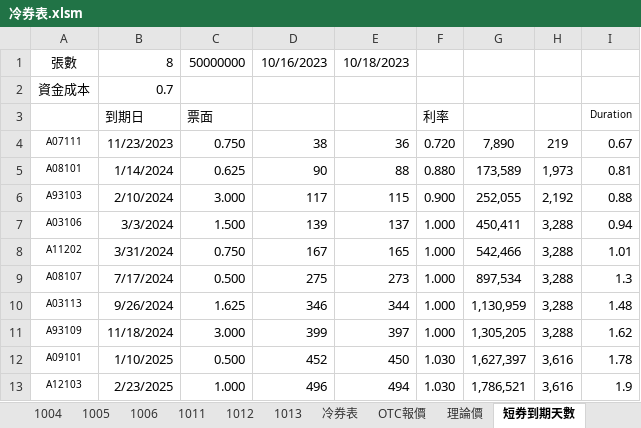
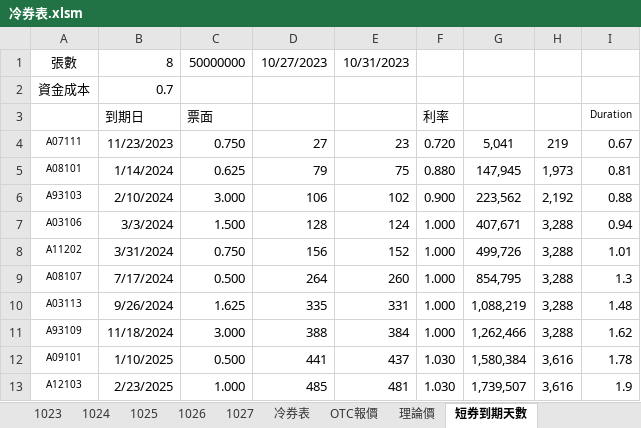
Before and after one commit to mark838308/Mark-Wang, an Excel workbook: 冷券表.xlsm, sheet 短券到期天數, drawn as a sheet; only a part is shown; values as stored, in another font and other column widths than the file's, no borders; the diff covers the shown part only; the diff names each change by its address in the sheet, - before the commit and + after, or states it on an @@ line.

```diff
--- a/冷券表.xlsm (sheet 短券到期天數)
+++ b/冷券表.xlsm (sheet 短券到期天數)
-sheet tab: 1004
-sheet tab: 1005
-sheet tab: 1006
-sheet tab: 1011
-sheet tab: 1012
-sheet tab: 1013
+sheet tab: 1023
+sheet tab: 1024
+sheet tab: 1025
+sheet tab: 1026
+sheet tab: 1027
-D1: 10/16/2023
+D1: 10/27/2023
-E1: 10/18/2023
+E1: 10/31/2023
-D4: 38
+D4: 27
-E4: 36
+E4: 23
-G4: 7,890
+G4: 5,041
-D5: 90
+D5: 79
-E5: 88
+E5: 75
-G5: 173,589
+G5: 147,945
-D6: 117
+D6: 106
-E6: 115
+E6: 102
-G6: 252,055
+G6: 223,562
-D7: 139
+D7: 128
-E7: 137
+E7: 124
-G7: 450,411
+G7: 407,671
-D8: 167
+D8: 156
-E8: 165
+E8: 152
-G8: 542,466
+G8: 499,726
-D9: 275
+D9: 264
-E9: 273
+E9: 260
-G9: 897,534
+G9: 854,795
-D10: 346
+D10: 335
-E10: 344
+E10: 331
-G10: 1,130,959
+G10: 1,088,219
-D11: 399
+D11: 388
-E11: 397
+E11: 384
-G11: 1,305,205
+G11: 1,262,466
-D12: 452
+D12: 441
-E12: 450
+E12: 437
-G12: 1,627,397
+G12: 1,580,384
-D13: 496
+D13: 485
-E13: 494
+E13: 481
-G13: 1,786,521
+G13: 1,739,507
```
Also changed, not shown: 15 edited cells elsewhere in this sheet, sheet 冷券表, other sheet tabs, formulas that keep their value.
